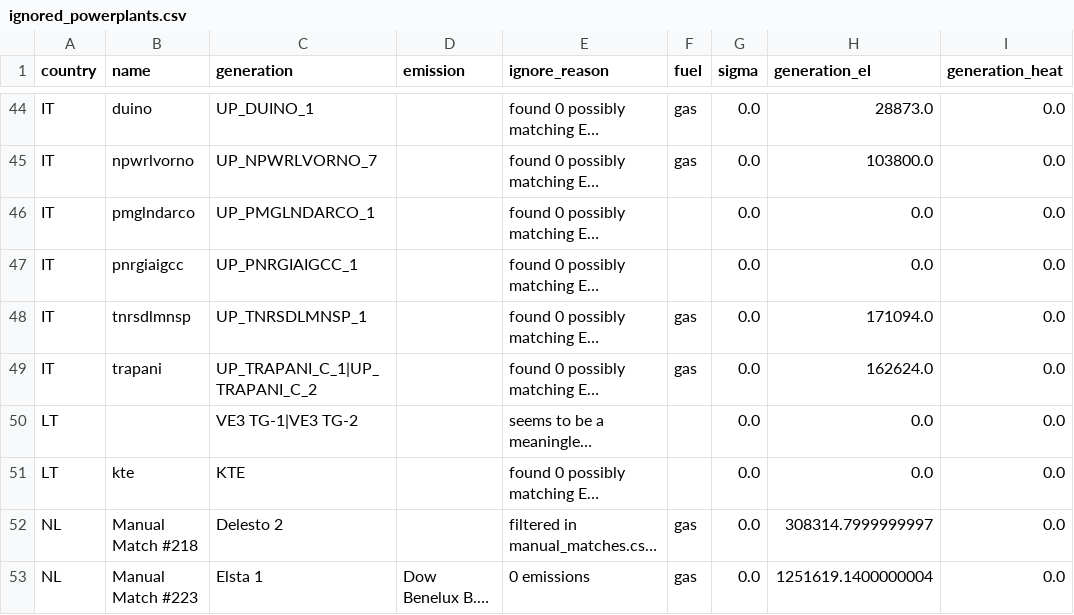
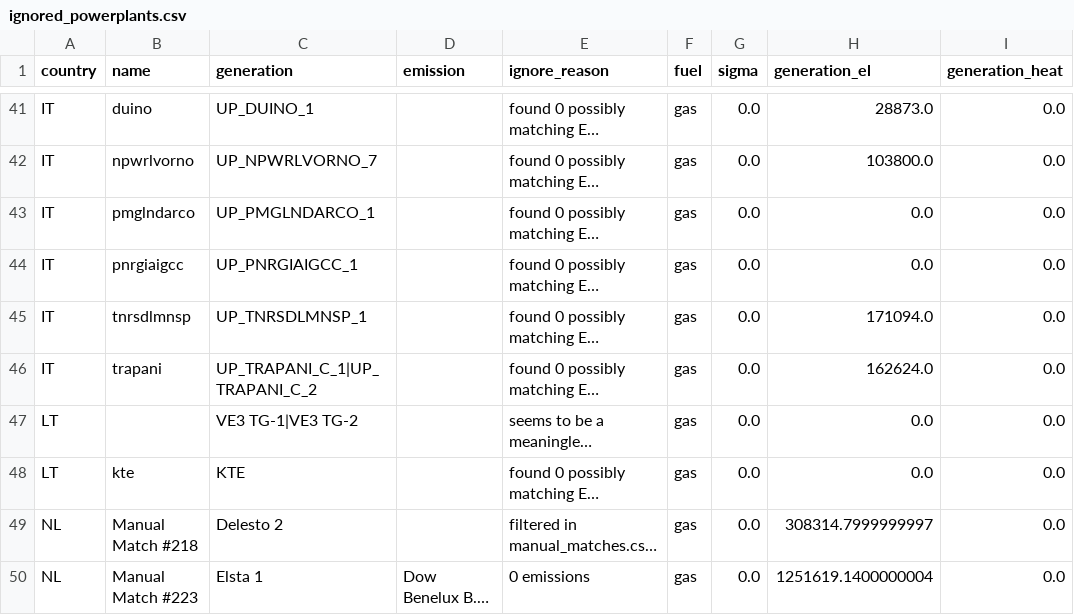
Before and after one commit to w-flo/eu-emission-factors, a CSV file: data/2021/output/ignored_powerplants.csv, drawn as a sheet; only a part is shown, gaps mark what is left out; long unchanged cells end in …; addresses are those after the commit; the diff covers the shown part only; the diff names each change by its address in the sheet, - before the commit and + after, or states it on an @@ line.

```diff
--- a/data/2021/output/ignored_powerplants.csv
+++ b/data/2021/output/ignored_powerplants.csv
-F43:F44 (fuel): (empty)
+F43:F44 (fuel): gas
-F47:F48 (fuel): (empty)
+F47:F48 (fuel): gas
```
Also changed, not shown: 4 removed rows and 18 edited cells elsewhere in this file, data/2022/output/ignored_powerplants.csv, 1 other file.
